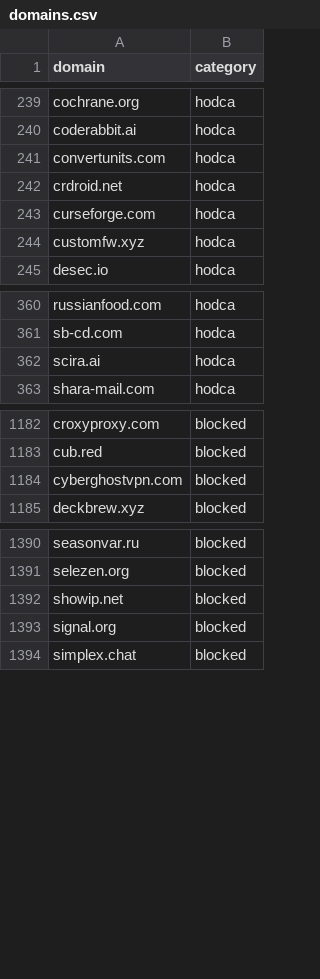
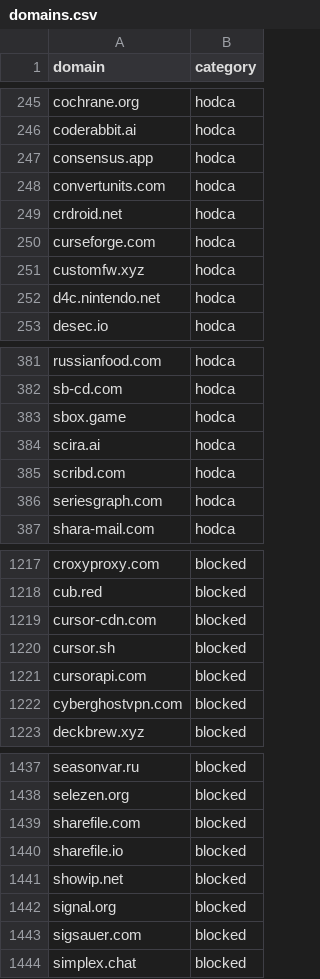
Before and after one commit to haritos90/allow-domains, a CSV file: domains.csv, drawn as a sheet; only a part is shown, gaps mark what is left out; the diff covers the shown part only; the diff names each change by its address in the sheet, - before the commit and + after, or states it on an @@ line.

```diff
--- a/domains.csv
+++ b/domains.csv
+row 247: consensus.app | hodca
+row 252: d4c.nintendo.net | hodca
+row 383: sbox.game | hodca
+row 385: scribd.com | hodca
+row 386: seriesgraph.com | hodca
+row 1219: cursor-cdn.com | blocked
+row 1220: cursor.sh | blocked
+row 1221: cursorapi.com | blocked
+row 1439: sharefile.com | blocked
+row 1440: sharefile.io | blocked
+row 1443: sigsauer.com | blocked
```
Also changed, not shown: 43 added rows elsewhere in this file, 52 other files.
